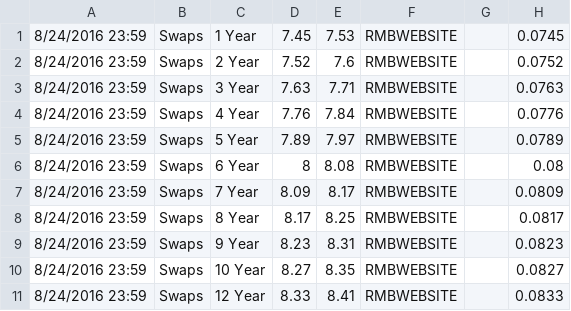
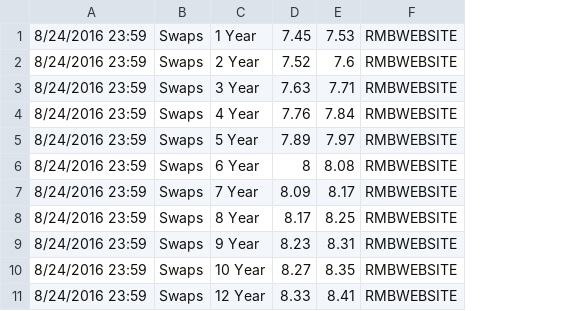
Before and after one commit to JamesLTaylor/QuantSA, a CSV file: QuantSA/MarketData/ZAR_IR.csv, drawn as a sheet; only a part is shown; removed rows and columns are numbered as before the commit, all else as after; the diff covers the shown part only; the diff names each change by its address in the sheet, - before the commit and + after, or states it on an @@ line.

```diff
--- a/QuantSA/MarketData/ZAR_IR.csv
+++ b/QuantSA/MarketData/ZAR_IR.csv
-column G, empty
-column H, rows 1-11: 0.0745 | 0.0752 | 0.0763 | 0.0776 | 0.0789 | 0.08 | 0.0809 | 0.0817 | 0.0823 | 0.0827 | 0.0833
```
Also changed, not shown: 26 added rows elsewhere in this file, 12 other files.
